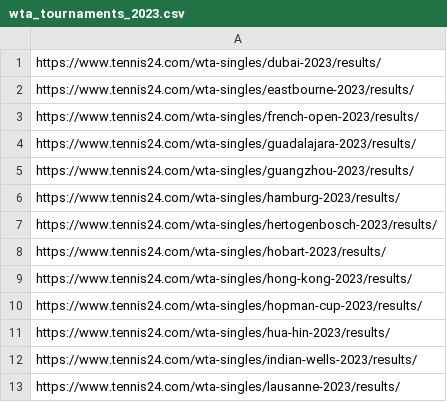
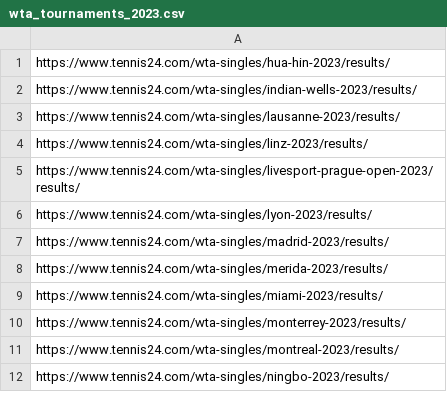
Before and after one commit to saifarnab/web_scrapingv2, a CSV file: tennis24/new_scripts/wta_tournaments_2023.csv, drawn as a sheet; only a part is shown; the shorter side is filled out with more unchanged rows; the diff names each change by its address in the sheet, - before the commit and + after, or states it on an @@ line.

Commit message:
tennis

```diff
--- a/tennis24/new_scripts/wta_tournaments_2023.csv
+++ b/tennis24/new_scripts/wta_tournaments_2023.csv
-row 1: https://www.tennis24.com/wta-singles/dubai-2023/results/
-row 2: https://www.tennis24.com/wta-singles/eastbourne-2023/results/
-row 3: https://www.tennis24.com/wta-singles/french-open-2023/results/
-row 4: https://www.tennis24.com/wta-singles/guadalajara-2023/results/
-row 5: https://www.tennis24.com/wta-singles/guangzhou-2023/results/
-row 6: https://www.tennis24.com/wta-singles/hamburg-2023/results/
-row 7: https://www.tennis24.com/wta-singles/hertogenbosch-2023/results/
-row 8: https://www.tennis24.com/wta-singles/hobart-2023/results/
-row 9: https://www.tennis24.com/wta-singles/hong-kong-2023/results/
-row 10: https://www.tennis24.com/wta-singles/hopman-cup-2023/results/
```
Also changed, not shown: 2 other files.
